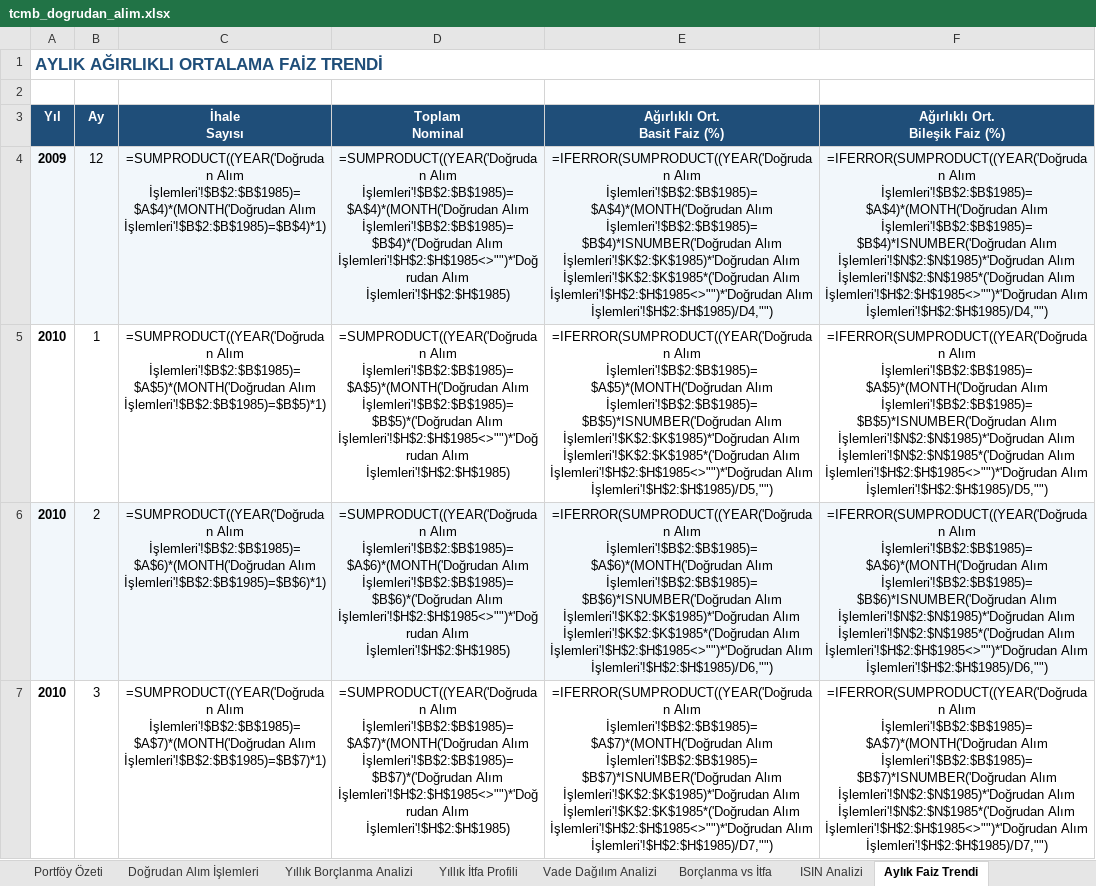
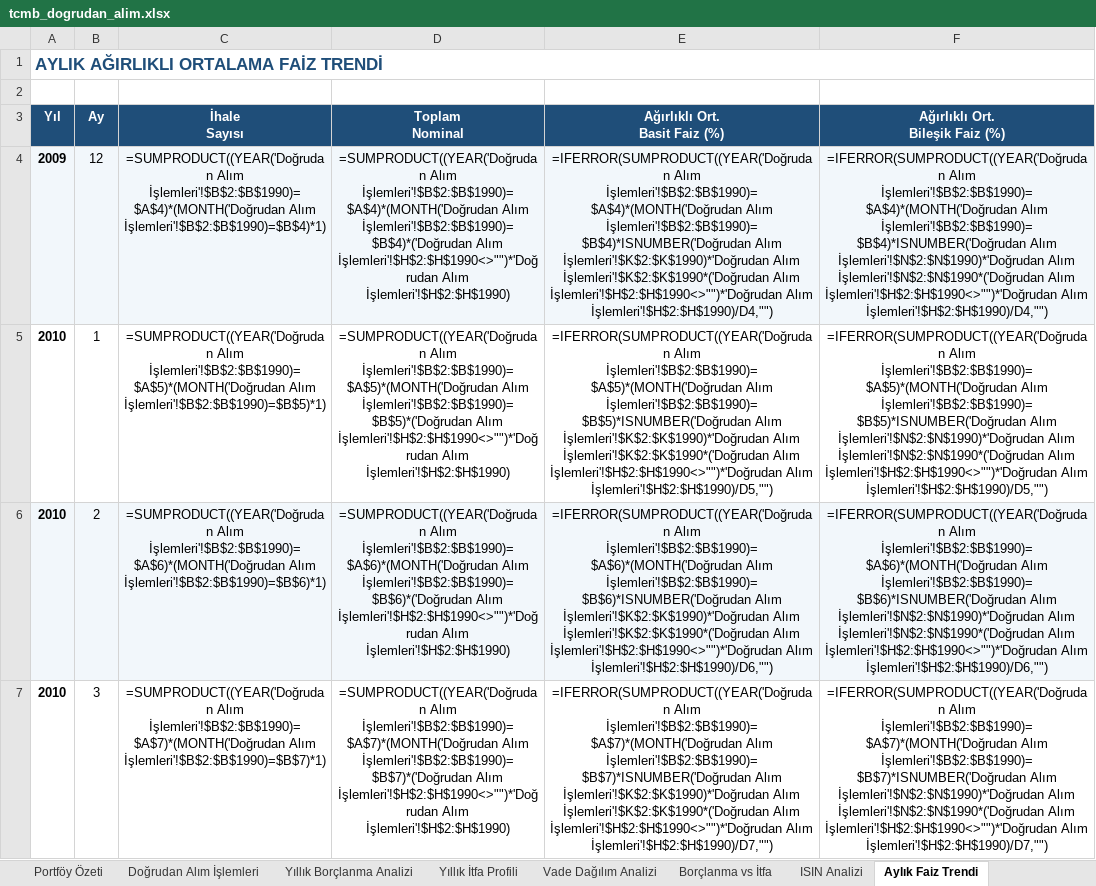
Before and after one commit to sabacanli/ekonomik-veriler-dashboard, an Excel workbook: tcmb dogrudan alım/tcmb_dogrudan_alim.xlsx, sheet Aylık Faiz Trendi, drawn as a sheet; only a part is shown; values as stored, in another font and other column widths than the file's, no borders; formulas without a stored value are shown as written; the diff covers the shown part only; the diff names each change by its address in the sheet, - before the commit and + after, or states it on an @@ line.

```diff
--- a/tcmb dogrudan alım/tcmb_dogrudan_alim.xlsx (sheet Aylık Faiz Trendi)
+++ b/tcmb dogrudan alım/tcmb_dogrudan_alim.xlsx (sheet Aylık Faiz Trendi)
-C4 (İhale Sayısı): =SUMPRODUCT((YEAR('Doğrudan Alım İşlemleri'!$B$2:$B$1985)=$A$4)*(MONTH('Doğrudan Alım İşlemleri'!$B$2:$B$1985)=$B$4)*1)
+C4 (İhale Sayısı): =SUMPRODUCT((YEAR('Doğrudan Alım İşlemleri'!$B$2:$B$1990)=$A$4)*(MONTH('Doğrudan Alım İşlemleri'!$B$2:$B$1990)=$B$4)*1)
-D4 (Toplam Nominal): =SUMPRODUCT((YEAR('Doğrudan Alım İşlemleri'!$B$2:$B$1985)=$A$4)*(MONTH('Doğrudan Alım İşlemleri'!$B$2:$B$1985)=$B$4)*('Doğrudan Alım İşlemleri'!$H$2:$H$1985<>"")*'Doğrudan Alım İşlemleri'!$H$2:$H$1985)
+D4 (Toplam Nominal): =SUMPRODUCT((YEAR('Doğrudan Alım İşlemleri'!$B$2:$B$1990)=$A$4)*(MONTH('Doğrudan Alım İşlemleri'!$B$2:$B$1990)=$B$4)*('Doğrudan Alım İşlemleri'!$H$2:$H$1990<>"")*'Doğrudan Alım İşlemleri'!$H$2:$H$1990)
-E4 (Ağırlıklı Ort. Basit Faiz (%)): =IFERROR(SUMPRODUCT((YEAR('Doğrudan Alım İşlemleri'!$B$2:$B$1985)=$A$4)*(MONTH('Doğrudan Alım İşlemleri'!$B$2:$B$1985)=$B$4)*ISNUMBER('Doğrudan Alım İşlemleri'!$K$2:$K$1985)*'Doğrudan Alım İşlemleri'!$K$2:$K$1985*('Doğrudan Alım İşlemleri'!$H$2:$H$1985<>"")*'Doğrudan Alım İşlemleri'!$H$2:$H$1985)/D4,"")
+E4 (Ağırlıklı Ort. Basit Faiz (%)): =IFERROR(SUMPRODUCT((YEAR('Doğrudan Alım İşlemleri'!$B$2:$B$1990)=$A$4)*(MONTH('Doğrudan Alım İşlemleri'!$B$2:$B$1990)=$B$4)*ISNUMBER('Doğrudan Alım İşlemleri'!$K$2:$K$1990)*'Doğrudan Alım İşlemleri'!$K$2:$K$1990*('Doğrudan Alım İşlemleri'!$H$2:$H$1990<>"")*'Doğrudan Alım İşlemleri'!$H$2:$H$1990)/D4,"")
-F4 (Ağırlıklı Ort. Bileşik Faiz (%)): =IFERROR(SUMPRODUCT((YEAR('Doğrudan Alım İşlemleri'!$B$2:$B$1985)=$A$4)*(MONTH('Doğrudan Alım İşlemleri'!$B$2:$B$1985)=$B$4)*ISNUMBER('Doğrudan Alım İşlemleri'!$N$2:$N$1985)*'Doğrudan Alım İşlemleri'!$N$2:$N$1985*('Doğrudan Alım İşlemleri'!$H$2:$H$1985<>"")*'Doğrudan Alım İşlemleri'!$H$2:$H$1985)/D4,"")
+F4 (Ağırlıklı Ort. Bileşik Faiz (%)): =IFERROR(SUMPRODUCT((YEAR('Doğrudan Alım İşlemleri'!$B$2:$B$1990)=$A$4)*(MONTH('Doğrudan Alım İşlemleri'!$B$2:$B$1990)=$B$4)*ISNUMBER('Doğrudan Alım İşlemleri'!$N$2:$N$1990)*'Doğrudan Alım İşlemleri'!$N$2:$N$1990*('Doğrudan Alım İşlemleri'!$H$2:$H$1990<>"")*'Doğrudan Alım İşlemleri'!$H$2:$H$1990)/D4,"")
-C5 (İhale Sayısı): =SUMPRODUCT((YEAR('Doğrudan Alım İşlemleri'!$B$2:$B$1985)=$A$5)*(MONTH('Doğrudan Alım İşlemleri'!$B$2:$B$1985)=$B$5)*1)
+C5 (İhale Sayısı): =SUMPRODUCT((YEAR('Doğrudan Alım İşlemleri'!$B$2:$B$1990)=$A$5)*(MONTH('Doğrudan Alım İşlemleri'!$B$2:$B$1990)=$B$5)*1)
-D5 (Toplam Nominal): =SUMPRODUCT((YEAR('Doğrudan Alım İşlemleri'!$B$2:$B$1985)=$A$5)*(MONTH('Doğrudan Alım İşlemleri'!$B$2:$B$1985)=$B$5)*('Doğrudan Alım İşlemleri'!$H$2:$H$1985<>"")*'Doğrudan Alım İşlemleri'!$H$2:$H$1985)
+D5 (Toplam Nominal): =SUMPRODUCT((YEAR('Doğrudan Alım İşlemleri'!$B$2:$B$1990)=$A$5)*(MONTH('Doğrudan Alım İşlemleri'!$B$2:$B$1990)=$B$5)*('Doğrudan Alım İşlemleri'!$H$2:$H$1990<>"")*'Doğrudan Alım İşlemleri'!$H$2:$H$1990)
-E5 (Ağırlıklı Ort. Basit Faiz (%)): =IFERROR(SUMPRODUCT((YEAR('Doğrudan Alım İşlemleri'!$B$2:$B$1985)=$A$5)*(MONTH('Doğrudan Alım İşlemleri'!$B$2:$B$1985)=$B$5)*ISNUMBER('Doğrudan Alım İşlemleri'!$K$2:$K$1985)*'Doğrudan Alım İşlemleri'!$K$2:$K$1985*('Doğrudan Alım İşlemleri'!$H$2:$H$1985<>"")*'Doğrudan Alım İşlemleri'!$H$2:$H$1985)/D5,"")
+E5 (Ağırlıklı Ort. Basit Faiz (%)): =IFERROR(SUMPRODUCT((YEAR('Doğrudan Alım İşlemleri'!$B$2:$B$1990)=$A$5)*(MONTH('Doğrudan Alım İşlemleri'!$B$2:$B$1990)=$B$5)*ISNUMBER('Doğrudan Alım İşlemleri'!$K$2:$K$1990)*'Doğrudan Alım İşlemleri'!$K$2:$K$1990*('Doğrudan Alım İşlemleri'!$H$2:$H$1990<>"")*'Doğrudan Alım İşlemleri'!$H$2:$H$1990)/D5,"")
-F5 (Ağırlıklı Ort. Bileşik Faiz (%)): =IFERROR(SUMPRODUCT((YEAR('Doğrudan Alım İşlemleri'!$B$2:$B$1985)=$A$5)*(MONTH('Doğrudan Alım İşlemleri'!$B$2:$B$1985)=$B$5)*ISNUMBER('Doğrudan Alım İşlemleri'!$N$2:$N$1985)*'Doğrudan Alım İşlemleri'!$N$2:$N$1985*('Doğrudan Alım İşlemleri'!$H$2:$H$1985<>"")*'Doğrudan Alım İşlemleri'!$H$2:$H$1985)/D5,"")
+F5 (Ağırlıklı Ort. Bileşik Faiz (%)): =IFERROR(SUMPRODUCT((YEAR('Doğrudan Alım İşlemleri'!$B$2:$B$1990)=$A$5)*(MONTH('Doğrudan Alım İşlemleri'!$B$2:$B$1990)=$B$5)*ISNUMBER('Doğrudan Alım İşlemleri'!$N$2:$N$1990)*'Doğrudan Alım İşlemleri'!$N$2:$N$1990*('Doğrudan Alım İşlemleri'!$H$2:$H$1990<>"")*'Doğrudan Alım İşlemleri'!$H$2:$H$1990)/D5,"")
-C6 (İhale Sayısı): =SUMPRODUCT((YEAR('Doğrudan Alım İşlemleri'!$B$2:$B$1985)=$A$6)*(MONTH('Doğrudan Alım İşlemleri'!$B$2:$B$1985)=$B$6)*1)
+C6 (İhale Sayısı): =SUMPRODUCT((YEAR('Doğrudan Alım İşlemleri'!$B$2:$B$1990)=$A$6)*(MONTH('Doğrudan Alım İşlemleri'!$B$2:$B$1990)=$B$6)*1)
-D6 (Toplam Nominal): =SUMPRODUCT((YEAR('Doğrudan Alım İşlemleri'!$B$2:$B$1985)=$A$6)*(MONTH('Doğrudan Alım İşlemleri'!$B$2:$B$1985)=$B$6)*('Doğrudan Alım İşlemleri'!$H$2:$H$1985<>"")*'Doğrudan Alım İşlemleri'!$H$2:$H$1985)
+D6 (Toplam Nominal): =SUMPRODUCT((YEAR('Doğrudan Alım İşlemleri'!$B$2:$B$1990)=$A$6)*(MONTH('Doğrudan Alım İşlemleri'!$B$2:$B$1990)=$B$6)*('Doğrudan Alım İşlemleri'!$H$2:$H$1990<>"")*'Doğrudan Alım İşlemleri'!$H$2:$H$1990)
-E6 (Ağırlıklı Ort. Basit Faiz (%)): =IFERROR(SUMPRODUCT((YEAR('Doğrudan Alım İşlemleri'!$B$2:$B$1985)=$A$6)*(MONTH('Doğrudan Alım İşlemleri'!$B$2:$B$1985)=$B$6)*ISNUMBER('Doğrudan Alım İşlemleri'!$K$2:$K$1985)*'Doğrudan Alım İşlemleri'!$K$2:$K$1985*('Doğrudan Alım İşlemleri'!$H$2:$H$1985<>"")*'Doğrudan Alım İşlemleri'!$H$2:$H$1985)/D6,"")
+E6 (Ağırlıklı Ort. Basit Faiz (%)): =IFERROR(SUMPRODUCT((YEAR('Doğrudan Alım İşlemleri'!$B$2:$B$1990)=$A$6)*(MONTH('Doğrudan Alım İşlemleri'!$B$2:$B$1990)=$B$6)*ISNUMBER('Doğrudan Alım İşlemleri'!$K$2:$K$1990)*'Doğrudan Alım İşlemleri'!$K$2:$K$1990*('Doğrudan Alım İşlemleri'!$H$2:$H$1990<>"")*'Doğrudan Alım İşlemleri'!$H$2:$H$1990)/D6,"")
-F6 (Ağırlıklı Ort. Bileşik Faiz (%)): =IFERROR(SUMPRODUCT((YEAR('Doğrudan Alım İşlemleri'!$B$2:$B$1985)=$A$6)*(MONTH('Doğrudan Alım İşlemleri'!$B$2:$B$1985)=$B$6)*ISNUMBER('Doğrudan Alım İşlemleri'!$N$2:$N$1985)*'Doğrudan Alım İşlemleri'!$N$2:$N$1985*('Doğrudan Alım İşlemleri'!$H$2:$H$1985<>"")*'Doğrudan Alım İşlemleri'!$H$2:$H$1985)/D6,"")
+F6 (Ağırlıklı Ort. Bileşik Faiz (%)): =IFERROR(SUMPRODUCT((YEAR('Doğrudan Alım İşlemleri'!$B$2:$B$1990)=$A$6)*(MONTH('Doğrudan Alım İşlemleri'!$B$2:$B$1990)=$B$6)*ISNUMBER('Doğrudan Alım İşlemleri'!$N$2:$N$1990)*'Doğrudan Alım İşlemleri'!$N$2:$N$1990*('Doğrudan Alım İşlemleri'!$H$2:$H$1990<>"")*'Doğrudan Alım İşlemleri'!$H$2:$H$1990)/D6,"")
-C7 (İhale Sayısı): =SUMPRODUCT((YEAR('Doğrudan Alım İşlemleri'!$B$2:$B$1985)=$A$7)*(MONTH('Doğrudan Alım İşlemleri'!$B$2:$B$1985)=$B$7)*1)
+C7 (İhale Sayısı): =SUMPRODUCT((YEAR('Doğrudan Alım İşlemleri'!$B$2:$B$1990)=$A$7)*(MONTH('Doğrudan Alım İşlemleri'!$B$2:$B$1990)=$B$7)*1)
-D7 (Toplam Nominal): =SUMPRODUCT((YEAR('Doğrudan Alım İşlemleri'!$B$2:$B$1985)=$A$7)*(MONTH('Doğrudan Alım İşlemleri'!$B$2:$B$1985)=$B$7)*('Doğrudan Alım İşlemleri'!$H$2:$H$1985<>"")*'Doğrudan Alım İşlemleri'!$H$2:$H$1985)
+D7 (Toplam Nominal): =SUMPRODUCT((YEAR('Doğrudan Alım İşlemleri'!$B$2:$B$1990)=$A$7)*(MONTH('Doğrudan Alım İşlemleri'!$B$2:$B$1990)=$B$7)*('Doğrudan Alım İşlemleri'!$H$2:$H$1990<>"")*'Doğrudan Alım İşlemleri'!$H$2:$H$1990)
-E7 (Ağırlıklı Ort. Basit Faiz (%)): =IFERROR(SUMPRODUCT((YEAR('Doğrudan Alım İşlemleri'!$B$2:$B$1985)=$A$7)*(MONTH('Doğrudan Alım İşlemleri'!$B$2:$B$1985)=$B$7)*ISNUMBER('Doğrudan Alım İşlemleri'!$K$2:$K$1985)*'Doğrudan Alım İşlemleri'!$K$2:$K$1985*('Doğrudan Alım İşlemleri'!$H$2:$H$1985<>"")*'Doğrudan Alım İşlemleri'!$H$2:$H$1985)/D7,"")
+E7 (Ağırlıklı Ort. Basit Faiz (%)): =IFERROR(SUMPRODUCT((YEAR('Doğrudan Alım İşlemleri'!$B$2:$B$1990)=$A$7)*(MONTH('Doğrudan Alım İşlemleri'!$B$2:$B$1990)=$B$7)*ISNUMBER('Doğrudan Alım İşlemleri'!$K$2:$K$1990)*'Doğrudan Alım İşlemleri'!$K$2:$K$1990*('Doğrudan Alım İşlemleri'!$H$2:$H$1990<>"")*'Doğrudan Alım İşlemleri'!$H$2:$H$1990)/D7,"")
-F7 (Ağırlıklı Ort. Bileşik Faiz (%)): =IFERROR(SUMPRODUCT((YEAR('Doğrudan Alım İşlemleri'!$B$2:$B$1985)=$A$7)*(MONTH('Doğrudan Alım İşlemleri'!$B$2:$B$1985)=$B$7)*ISNUMBER('Doğrudan Alım İşlemleri'!$N$2:$N$1985)*'Doğrudan Alım İşlemleri'!$N$2:$N$1985*('Doğrudan Alım İşlemleri'!$H$2:$H$1985<>"")*'Doğrudan Alım İşlemleri'!$H$2:$H$1985)/D7,"")
+F7 (Ağırlıklı Ort. Bileşik Faiz (%)): =IFERROR(SUMPRODUCT((YEAR('Doğrudan Alım İşlemleri'!$B$2:$B$1990)=$A$7)*(MONTH('Doğrudan Alım İşlemleri'!$B$2:$B$1990)=$B$7)*ISNUMBER('Doğrudan Alım İşlemleri'!$N$2:$N$1990)*'Doğrudan Alım İşlemleri'!$N$2:$N$1990*('Doğrudan Alım İşlemleri'!$H$2:$H$1990<>"")*'Doğrudan Alım İşlemleri'!$H$2:$H$1990)/D7,"")
```
Also changed, not shown: 484 edited cells elsewhere in this sheet, sheet ISIN Analizi, sheet Yıllık Borçlanma Analizi, sheet Vade Dağılım Analizi, sheet Yıllık İtfa Profili, sheet Borçlanma vs İtfa, sheet Doğrudan Alım İşlemleri, 1 more sheet, cari acik/cari_bilesen.xlsx, enflasyon/enflasyon.xlsx, 34 other files.
